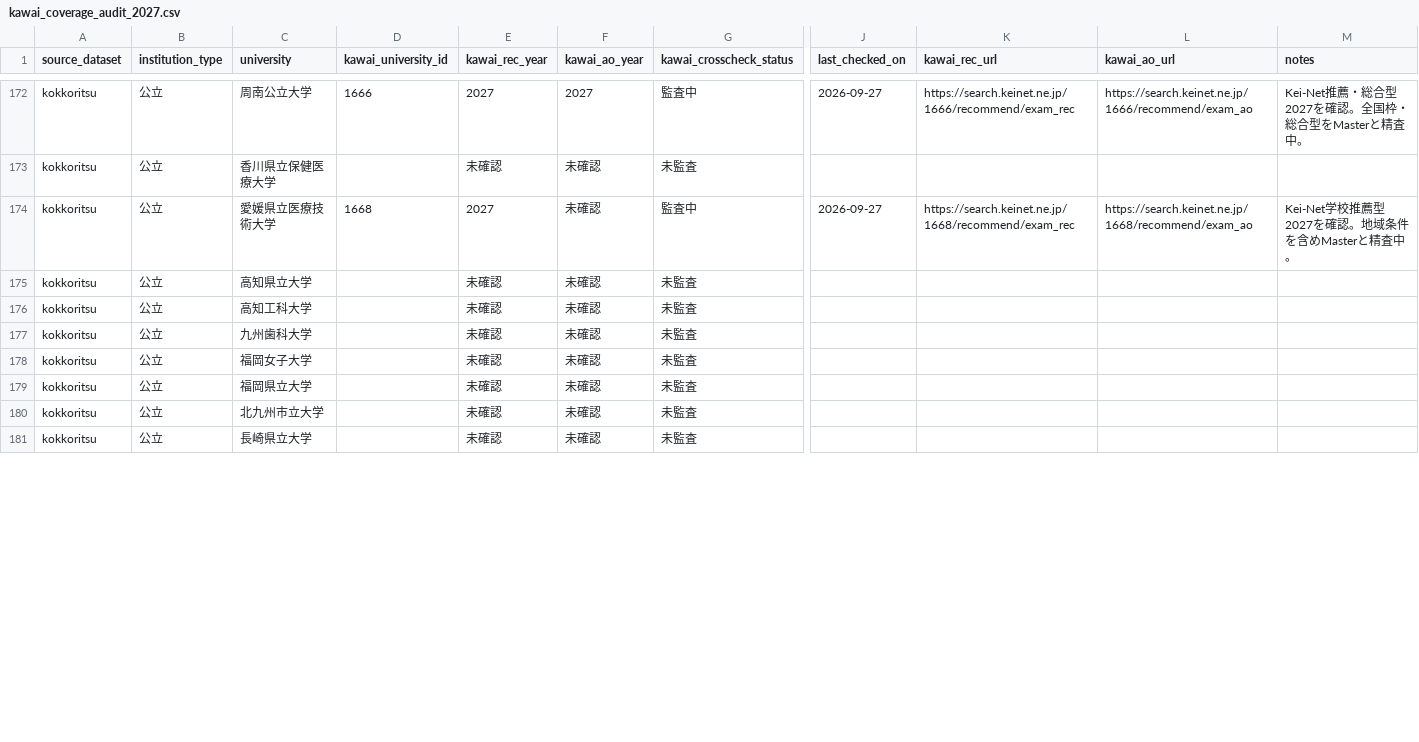
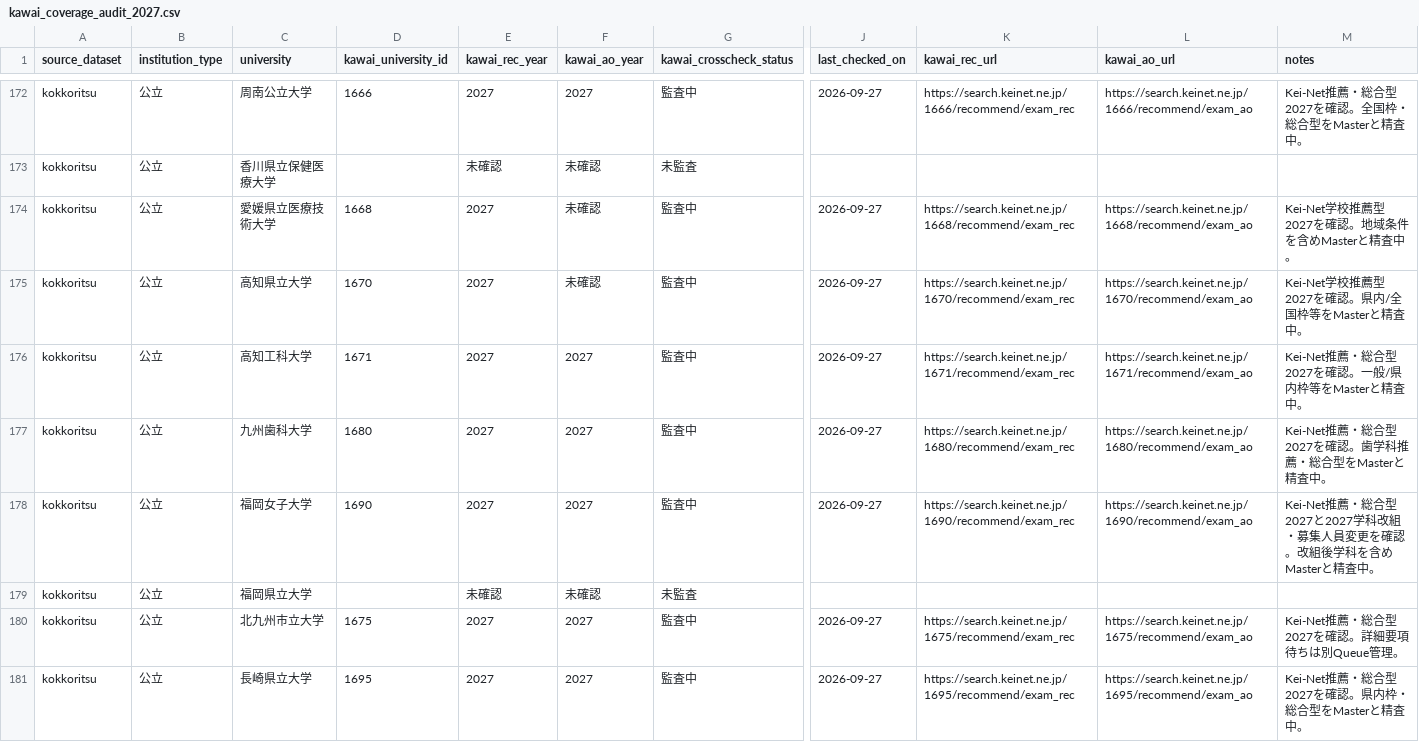
Before and after one commit to toshi123/early-admissions-db, a CSV file: data/operations/kawai_coverage_audit_2027.csv, drawn as a sheet; only a part is shown, gaps mark what is left out; the diff covers the shown part only; the diff names each change by its address in the sheet, - before the commit and + after, or states it on an @@ line.

Commit message:
Expand public Kawai audit through Kyushu Okinawa

```diff
--- a/data/operations/kawai_coverage_audit_2027.csv
+++ b/data/operations/kawai_coverage_audit_2027.csv
-D175 (kawai_university_id): (empty)
+D175 (kawai_university_id): 1670
-E175:E178 (kawai_rec_year): 未確認
+E175:E178 (kawai_rec_year): 2027
-G175:G178 (kawai_crosscheck_status): 未監査
+G175:G178 (kawai_crosscheck_status): 監査中
-J175:J178 (last_checked_on): (empty)
+J175:J178 (last_checked_on): 2026-09-27
-K175 (kawai_rec_url): (empty)
+K175 (kawai_rec_url): https://search.keinet.ne.jp/1670/recommend/exam_rec
-L175 (kawai_ao_url): (empty)
+L175 (kawai_ao_url): https://search.keinet.ne.jp/1670/recommend/exam_ao
-M175 (notes): (empty)
+M175 (notes): Kei-Net学校推薦型2027を確認。県内/全国枠等をMasterと精査中。
-D176 (kawai_university_id): (empty)
+D176 (kawai_university_id): 1671
-F176:F178 (kawai_ao_year): 未確認
+F176:F178 (kawai_ao_year): 2027
-K176 (kawai_rec_url): (empty)
+K176 (kawai_rec_url): https://search.keinet.ne.jp/1671/recommend/exam_rec
-L176 (kawai_ao_url): (empty)
+L176 (kawai_ao_url): https://search.keinet.ne.jp/1671/recommend/exam_ao
-M176 (notes): (empty)
+M176 (notes): Kei-Net推薦・総合型2027を確認。一般/県内枠等をMasterと精査中。
-D177 (kawai_university_id): (empty)
+D177 (kawai_university_id): 1680
-K177 (kawai_rec_url): (empty)
+K177 (kawai_rec_url): https://search.keinet.ne.jp/1680/recommend/exam_rec
-L177 (kawai_ao_url): (empty)
+L177 (kawai_ao_url): https://search.keinet.ne.jp/1680/recommend/exam_ao
-M177 (notes): (empty)
+M177 (notes): Kei-Net推薦・総合型2027を確認。歯学科推薦・総合型をMasterと精査中。
-D178 (kawai_university_id): (empty)
+D178 (kawai_university_id): 1690
-K178 (kawai_rec_url): (empty)
+K178 (kawai_rec_url): https://search.keinet.ne.jp/1690/recommend/exam_rec
-L178 (kawai_ao_url): (empty)
+L178 (kawai_ao_url): https://search.keinet.ne.jp/1690/recommend/exam_ao
-M178 (notes): (empty)
+M178 (notes): Kei-Net推薦・総合型2027と2027学科改組・募集人員変更を確認。改組後学科を含めMasterと精査中。
-D180 (kawai_university_id): (empty)
+D180 (kawai_university_id): 1675
-E180:E181 (kawai_rec_year): 未確認
+E180:E181 (kawai_rec_year): 2027
-F180:F181 (kawai_ao_year): 未確認
+F180:F181 (kawai_ao_year): 2027
-G180:G181 (kawai_crosscheck_status): 未監査
+G180:G181 (kawai_crosscheck_status): 監査中
-J180:J181 (last_checked_on): (empty)
+J180:J181 (last_checked_on): 2026-09-27
-K180 (kawai_rec_url): (empty)
+K180 (kawai_rec_url): https://search.keinet.ne.jp/1675/recommend/exam_rec
-L180 (kawai_ao_url): (empty)
+L180 (kawai_ao_url): https://search.keinet.ne.jp/1675/recommend/exam_ao
-M180 (notes): (empty)
+M180 (notes): Kei-Net推薦・総合型2027を確認。詳細要項待ちは別Queue管理。
-D181 (kawai_university_id): (empty)
+D181 (kawai_university_id): 1695
-K181 (kawai_rec_url): (empty)
+K181 (kawai_rec_url): https://search.keinet.ne.jp/1695/recommend/exam_rec
-L181 (kawai_ao_url): (empty)
+L181 (kawai_ao_url): https://search.keinet.ne.jp/1695/recommend/exam_ao
-M181 (notes): (empty)
+M181 (notes): Kei-Net推薦・総合型2027を確認。県内枠・総合型をMasterと精査中。
```
Also changed, not shown: 87 edited cells elsewhere in this file.
